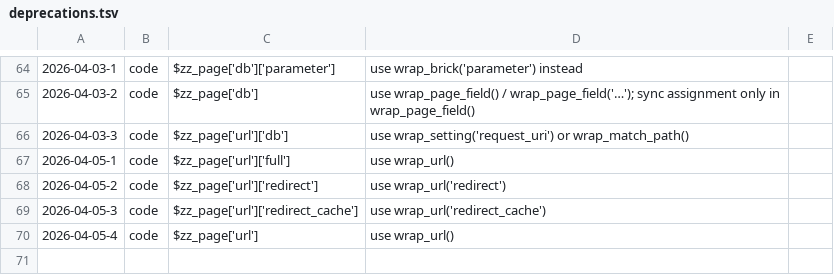
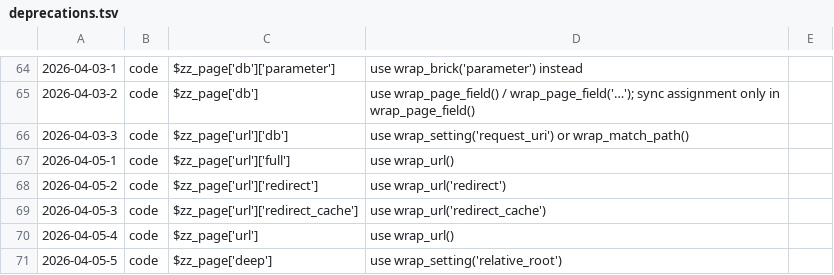
Before and after one commit to koenige/zzwrap, a TSV file: configuration/deprecations.tsv, drawn as a sheet; only a part is shown, gaps mark what is left out.

Commit message:
url: replace global $zz_page['deep'] with setting `relative_root`

```diff
--- a/configuration/deprecations.tsv
+++ b/configuration/deprecations.tsv
@@ -70 +70,2 @@
 2026-04-05-4	code	$zz_page['url']	use wrap_url()
+2026-04-05-5	code	$zz_page['deep']	use wrap_setting('relative_root')
```
Also changed, not shown: 2 other files.
